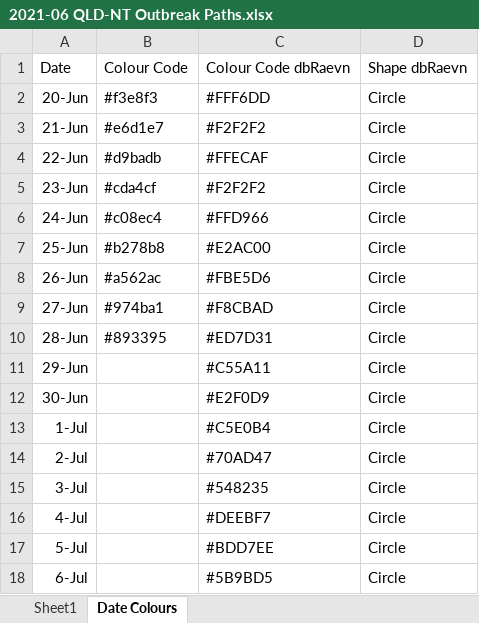
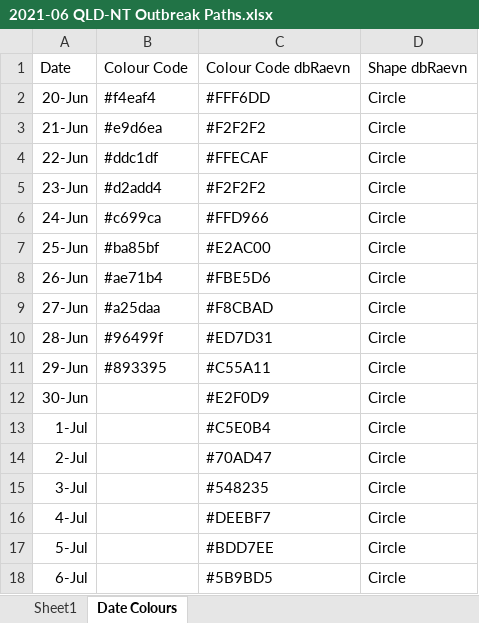
Before and after one commit to Mike-Honey/covid-19-outbreak-paths, an Excel workbook: 2021-06 QLD-NT Outbreak Paths.xlsx, sheet Date Colours, drawn as a sheet; only a part is shown; values as stored, in another font and other column widths than the file's, no borders; table styles not drawn; the diff names each change by its address in the sheet, - before the commit and + after, or states it on an @@ line.

```diff
--- a/2021-06 QLD-NT Outbreak Paths.xlsx (sheet Date Colours)
+++ b/2021-06 QLD-NT Outbreak Paths.xlsx (sheet Date Colours)
-B2: #f3e8f3
+B2: #f4eaf4
-B3: #e6d1e7
+B3: #e9d6ea
-B4: #d9badb
+B4: #ddc1df
-B5: #cda4cf
+B5: #d2add4
-B6: #c08ec4
+B6: #c699ca
-B7: #b278b8
+B7: #ba85bf
-B8: #a562ac
+B8: #ae71b4
-B9: #974ba1
+B9: #a25daa
-B10: #893395
+B10: #96499f
-B11: (empty)
+B11: #893395
```
Also changed, not shown: sheet Sheet1, 3 other files.
